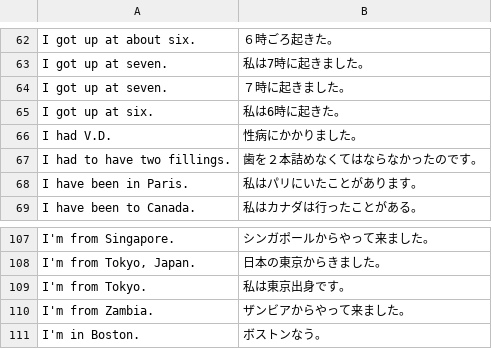
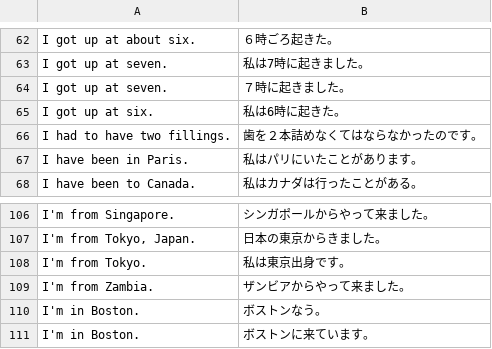
Before and after one commit to marmooo/english-sentences-typing, a TSV file: docs/data/easy/3.tsv, drawn as a sheet; only a part is shown, gaps mark what is left out; removed rows and columns are numbered as before the commit, all else as after; the diff names each change by its address in the sheet, - before the commit and + after, or states it on an @@ line.

```diff
--- a/docs/data/easy/3.tsv
+++ b/docs/data/easy/3.tsv
-row 66: I had V.D. | 性病にかかりました。
+row 111: I'm in Boston. | ボストンに来ています。
```
Also changed, not shown: docs/data/hard/3.tsv, src/data/easy/3.tsv, 7 other files.
